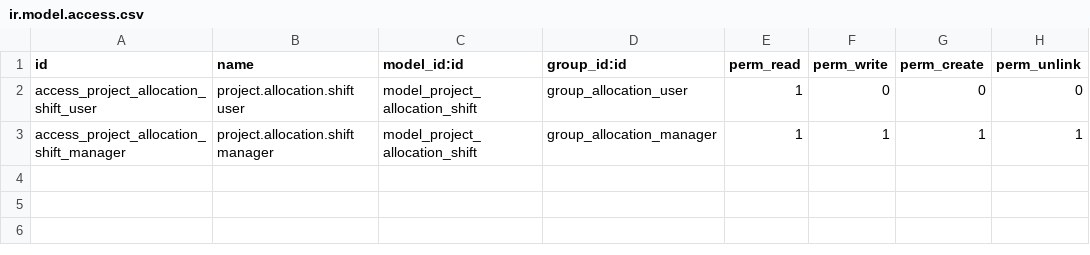
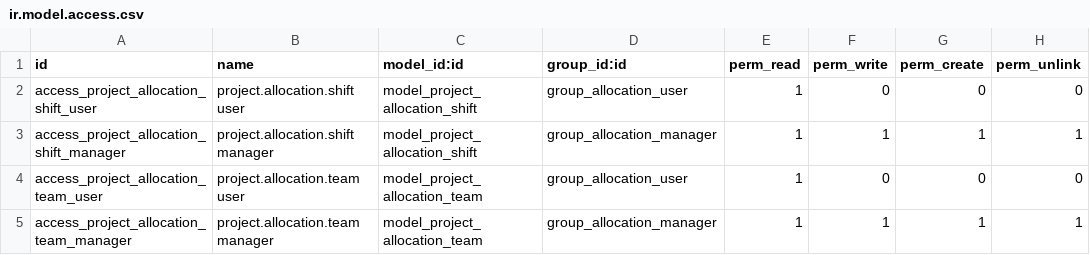
Before and after one commit to Escodoo/haix-addons, a CSV file: haix_project_allocation/security/ir.model.access.csv, drawn as a sheet.

Commit message:
[ADD] haix_project_allocation: field teams
Allocation teams with one team per employee (One2many inverse of the
employee's allocation team), the field team flag on employees, both
fields exposed on hr.employee.public for users without HR rights,
multi-company rule and the configuration menus.

```diff
--- a/haix_project_allocation/security/ir.model.access.csv
+++ b/haix_project_allocation/security/ir.model.access.csv
@@ -3 +3,3 @@ access_project_allocation_shift_user,project.allocation.shift user,model_project
 access_project_allocation_shift_manager,project.allocation.shift manager,model_project_allocation_shift,group_allocation_manager,1,1,1,1
+access_project_allocation_team_user,project.allocation.team user,model_project_allocation_team,group_allocation_user,1,0,0,0
+access_project_allocation_team_manager,project.allocation.team manager,model_project_allocation_team,group_allocation_manager,1,1,1,1
```
Also changed, not shown: 11 other files.
